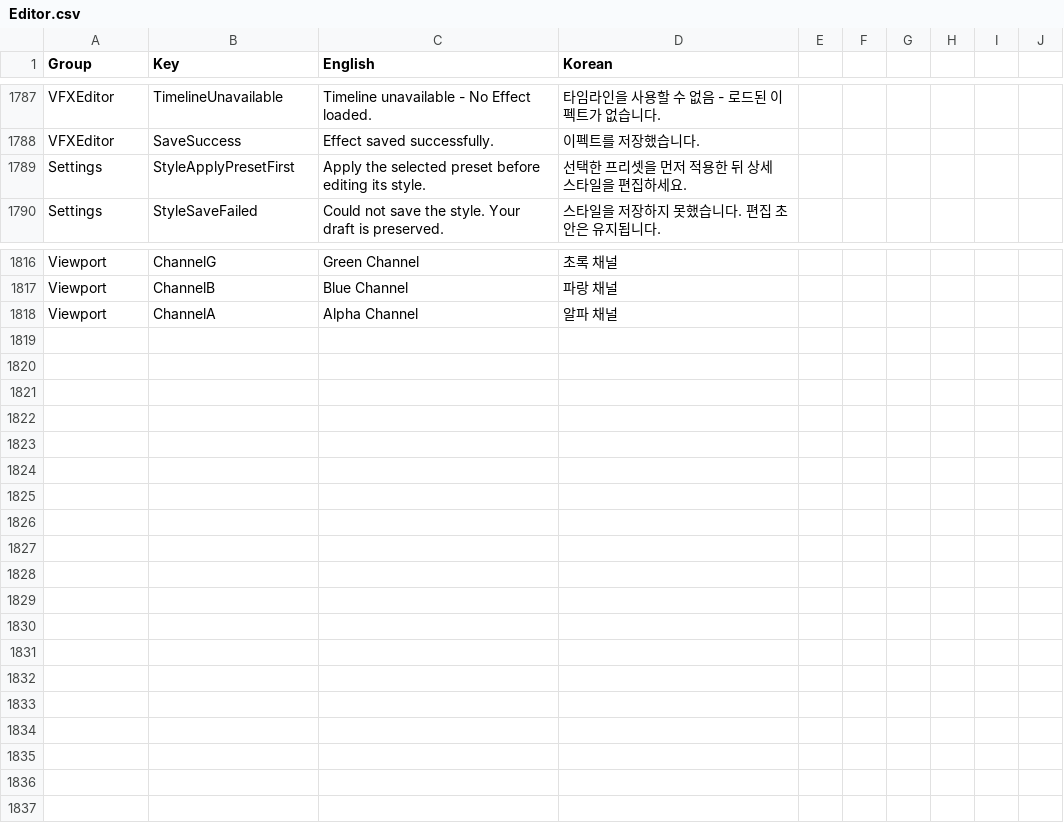
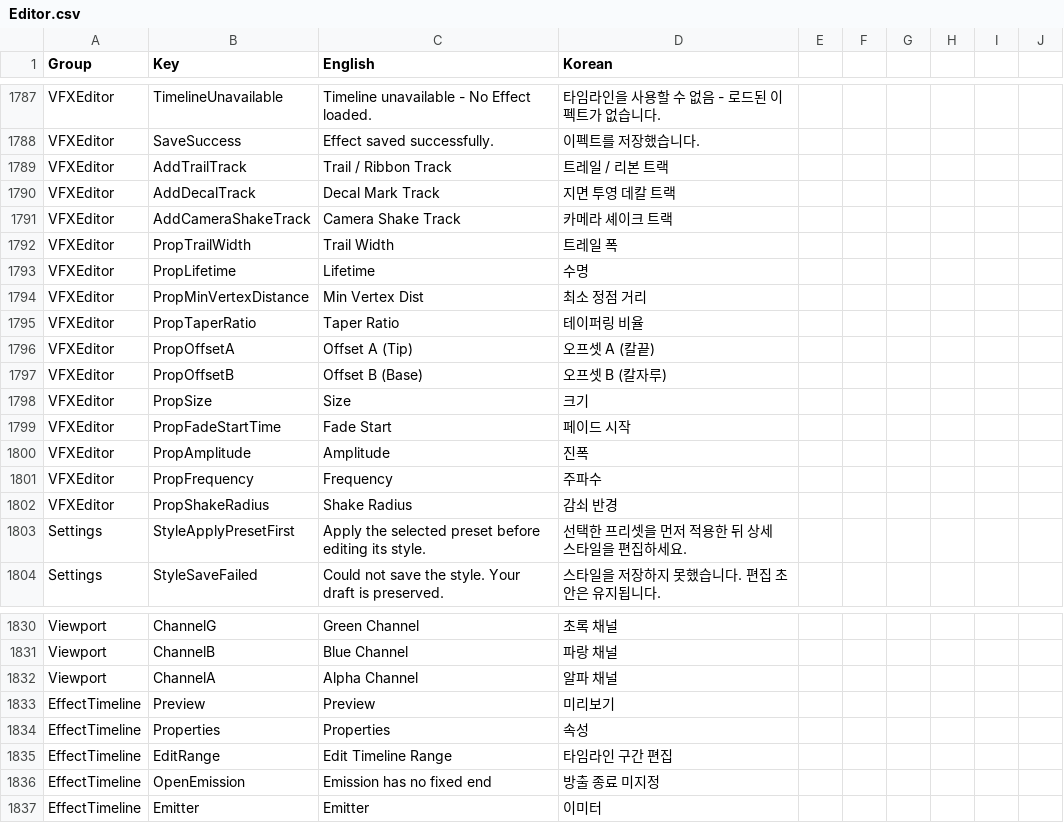
Before and after one commit to Bamtoliya/BamEngine, a CSV file: Editor/Resources/Data/Localization/Editor.csv, drawn as a sheet; only a part is shown, gaps mark what is left out.

```diff
--- a/Editor/Resources/Data/Localization/Editor.csv
+++ b/Editor/Resources/Data/Localization/Editor.csv
@@ -1788,2 +1788,16 @@ VFXEditor,TimelineUnavailable,Timeline unavailable - No Effect loaded.,타임라
 VFXEditor,SaveSuccess,Effect saved successfully.,이펙트를 저장했습니다.
+VFXEditor,AddTrailTrack,Trail / Ribbon Track,트레일 / 리본 트랙
+VFXEditor,AddDecalTrack,Decal Mark Track,지면 투영 데칼 트랙
+VFXEditor,AddCameraShakeTrack,Camera Shake Track,카메라 셰이크 트랙
+VFXEditor,PropTrailWidth,Trail Width,트레일 폭
+VFXEditor,PropLifetime,Lifetime,수명
+VFXEditor,PropMinVertexDistance,Min Vertex Dist,최소 정점 거리
+VFXEditor,PropTaperRatio,Taper Ratio,테이퍼링 비율
+VFXEditor,PropOffsetA,Offset A (Tip),오프셋 A (칼끝)
+VFXEditor,PropOffsetB,Offset B (Base),오프셋 B (칼자루)
+VFXEditor,PropSize,Size,크기
+VFXEditor,PropFadeStartTime,Fade Start,페이드 시작
+VFXEditor,PropAmplitude,Amplitude,진폭
+VFXEditor,PropFrequency,Frequency,주파수
+VFXEditor,PropShakeRadius,Shake Radius,감쇠 반경
 Settings,StyleApplyPresetFirst,Apply the selected preset before editing its style.,선택한 프리셋을 먼저 적용한 뒤 상세 스타일을 편집하세요.
@@ -1818 +1832,6 @@ Viewport,ChannelB,Blue Channel,파랑 채널
 Viewport,ChannelA,Alpha Channel,알파 채널
+EffectTimeline,Preview,Preview,미리보기
+EffectTimeline,Properties,Properties,속성
+EffectTimeline,EditRange,Edit Timeline Range,타임라인 구간 편집
+EffectTimeline,OpenEmission,Emission has no fixed end,방출 종료 미지정
+EffectTimeline,Emitter,Emitter,이미터
```
Also changed, not shown: Engine/Resources/Data/Localization/Engine.csv, 31 other files.
